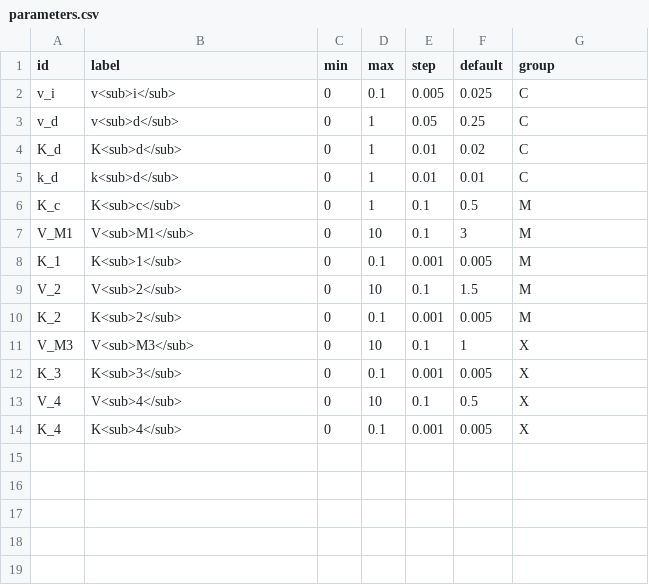
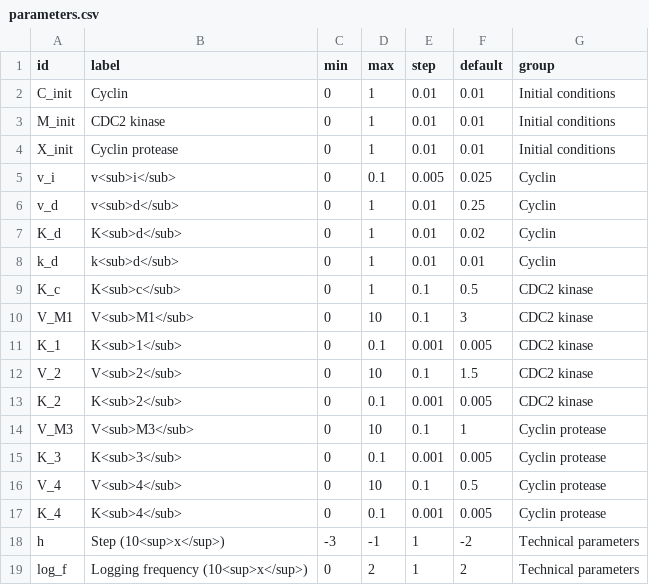
Before and after one commit to havranej/mitotic-oscillator, a CSV file: dash/parameters.csv, drawn as a sheet.

Commit message:
Initial conditions and technical parameters

```diff
--- a/dash/parameters.csv
+++ b/dash/parameters.csv
@@ -1,14 +1,19 @@
 id,label,min,max,step,default,group
-v_i,v<sub>i</sub>,0,0.1,0.005,0.025,C
-v_d,v<sub>d</sub>,0,1,0.05,0.25,C
-K_d,K<sub>d</sub>,0,1,0.01,0.02,C
-k_d,k<sub>d</sub>,0,1,0.01,0.01,C
-K_c,K<sub>c</sub>,0,1,0.1,0.5,M
-V_M1,V<sub>M1</sub>,0,10,0.1,3,M
-K_1,K<sub>1</sub>,0,0.1,0.001,0.005,M
-V_2,V<sub>2</sub>,0,10,0.1,1.5,M
-K_2,K<sub>2</sub>,0,0.1,0.001,0.005,M
-V_M3,V<sub>M3</sub>,0,10,0.1,1,X
-K_3,K<sub>3</sub>,0,0.1,0.001,0.005,X
-V_4,V<sub>4</sub>,0,10,0.1,0.5,X
-K_4,K<sub>4</sub>,0,0.1,0.001,0.005,X
+C_init,Cyclin,0,1,0.01,0.01,Initial conditions
+M_init,CDC2 kinase,0,1,0.01,0.01,Initial conditions
+X_init,Cyclin protease,0,1,0.01,0.01,Initial conditions
+v_i,v<sub>i</sub>,0,0.1,0.005,0.025,Cyclin
+v_d,v<sub>d</sub>,0,1,0.01,0.25,Cyclin
+K_d,K<sub>d</sub>,0,1,0.01,0.02,Cyclin
+k_d,k<sub>d</sub>,0,1,0.01,0.01,Cyclin
+K_c,K<sub>c</sub>,0,1,0.1,0.5,CDC2 kinase
+V_M1,V<sub>M1</sub>,0,10,0.1,3,CDC2 kinase
+K_1,K<sub>1</sub>,0,0.1,0.001,0.005,CDC2 kinase
+V_2,V<sub>2</sub>,0,10,0.1,1.5,CDC2 kinase
+K_2,K<sub>2</sub>,0,0.1,0.001,0.005,CDC2 kinase
+V_M3,V<sub>M3</sub>,0,10,0.1,1,Cyclin protease
+K_3,K<sub>3</sub>,0,0.1,0.001,0.005,Cyclin protease
+V_4,V<sub>4</sub>,0,10,0.1,0.5,Cyclin protease
+K_4,K<sub>4</sub>,0,0.1,0.001,0.005,Cyclin protease
+h,Step (10<sup>x</sup>),-3,-1,1,-2,Technical parameters
+log_f,Logging frequency (10<sup>x</sup>),0,2,1,2,Technical parameters
```
Also changed, not shown: 1 other file.
